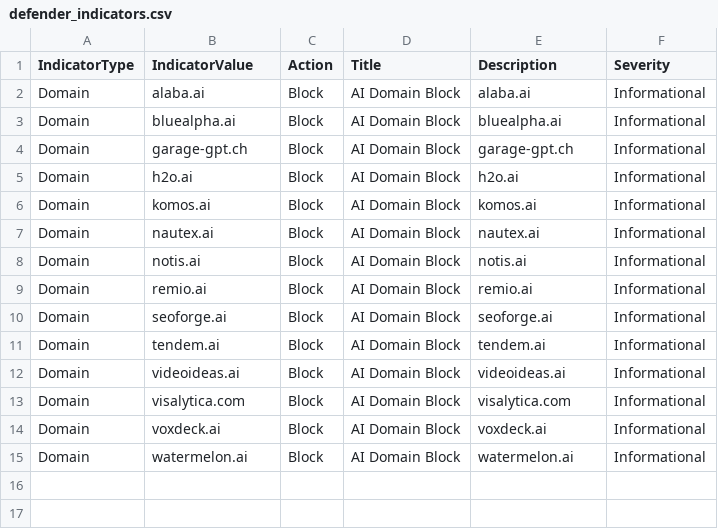
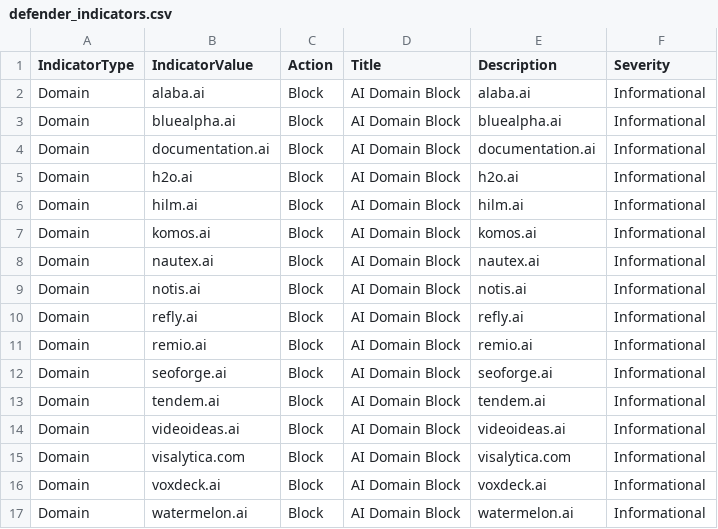
Before and after one commit to koensmink/AI-services-blockfeed-harvester, a CSV file: output/defender_indicators.csv, drawn as a sheet.

```diff
--- a/output/defender_indicators.csv
+++ b/output/defender_indicators.csv
@@ -3,4 +3,5 @@ Domain,alaba.ai,Block,AI Domain Block,alaba.ai,Informational
 Domain,bluealpha.ai,Block,AI Domain Block,bluealpha.ai,Informational
-Domain,garage-gpt.ch,Block,AI Domain Block,garage-gpt.ch,Informational
+Domain,documentation.ai,Block,AI Domain Block,documentation.ai,Informational
 Domain,h2o.ai,Block,AI Domain Block,h2o.ai,Informational
+Domain,hilm.ai,Block,AI Domain Block,hilm.ai,Informational
 Domain,komos.ai,Block,AI Domain Block,komos.ai,Informational
@@ -8,2 +9,3 @@ Domain,nautex.ai,Block,AI Domain Block,nautex.ai,Informational
 Domain,notis.ai,Block,AI Domain Block,notis.ai,Informational
+Domain,refly.ai,Block,AI Domain Block,refly.ai,Informational
 Domain,remio.ai,Block,AI Domain Block,remio.ai,Informational
```
Also changed, not shown: 5 other files.
